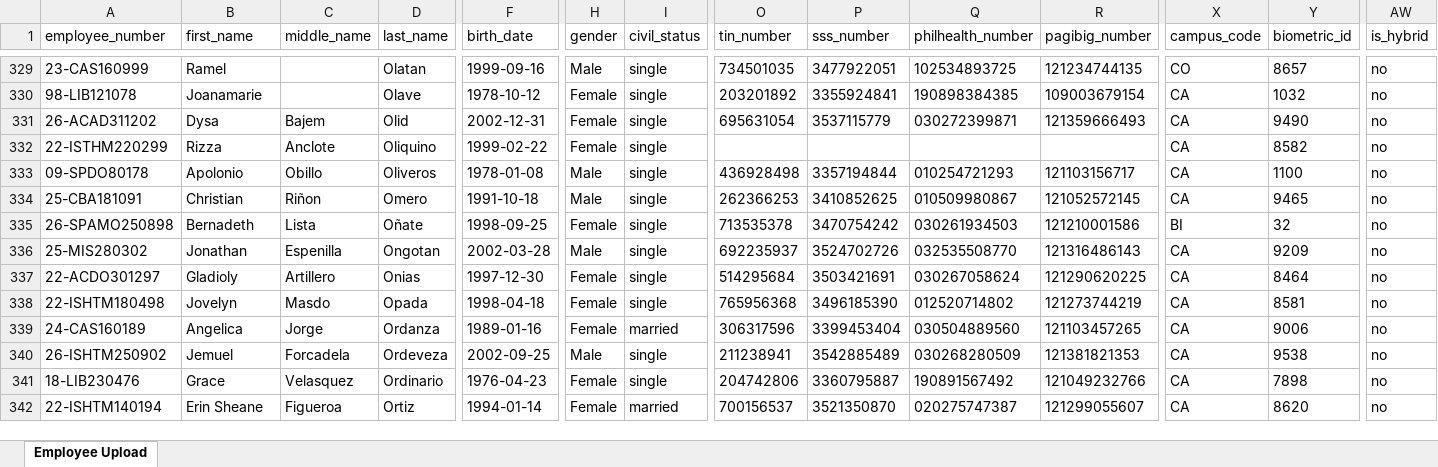
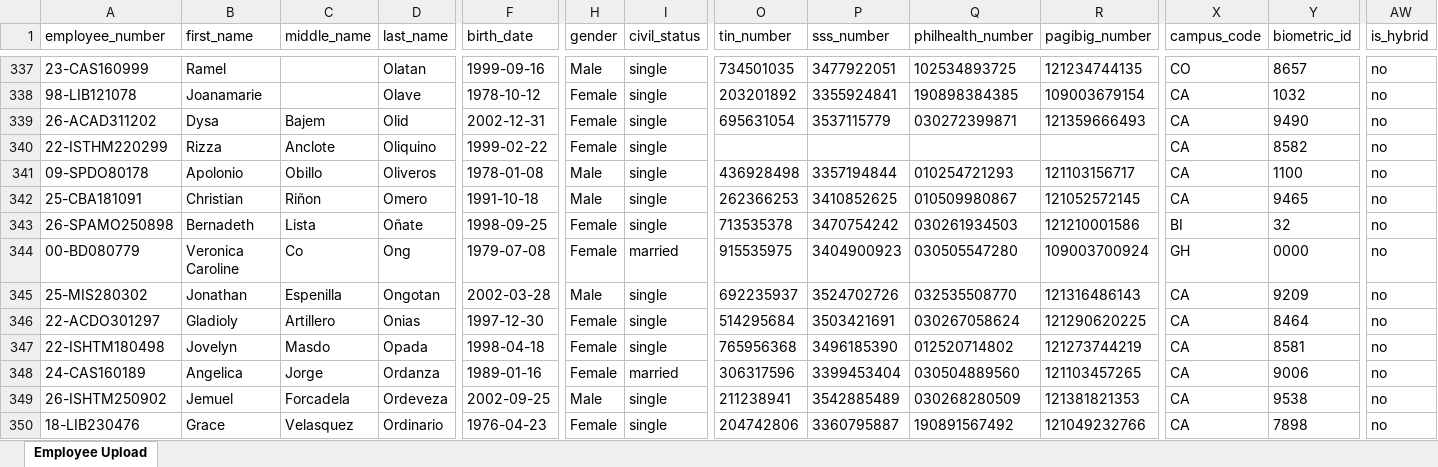
Before and after one commit to kenjiex01/pulse, an Excel workbook: resources/templates/employee_upload_template.xlsx, sheet Employee Upload, drawn as a sheet; only a part is shown, gaps mark what is left out; the shorter side is filled out with more unchanged rows; values as stored, in another font and other column widths than the file's, no borders; rows hold the shown columns only; the diff covers the shown part only; the diff names each change by its address in the sheet, - before the commit and + after, or states it on an @@ line.

```diff
--- a/resources/templates/employee_upload_template.xlsx (sheet Employee Upload)
+++ b/resources/templates/employee_upload_template.xlsx (sheet Employee Upload)
+row 344: 00-BD080779 | Veronica Caroline | Co | Ong | 1979-07-08 | Female | married | 915535975 | 3404900923 | 030505547280 | 109003700924 | GH | 0000 | no
```
Also changed, not shown: 12 added rows elsewhere in this sheet, resources/templates/employee_salary_upload_template.xlsx, 1 other file.
